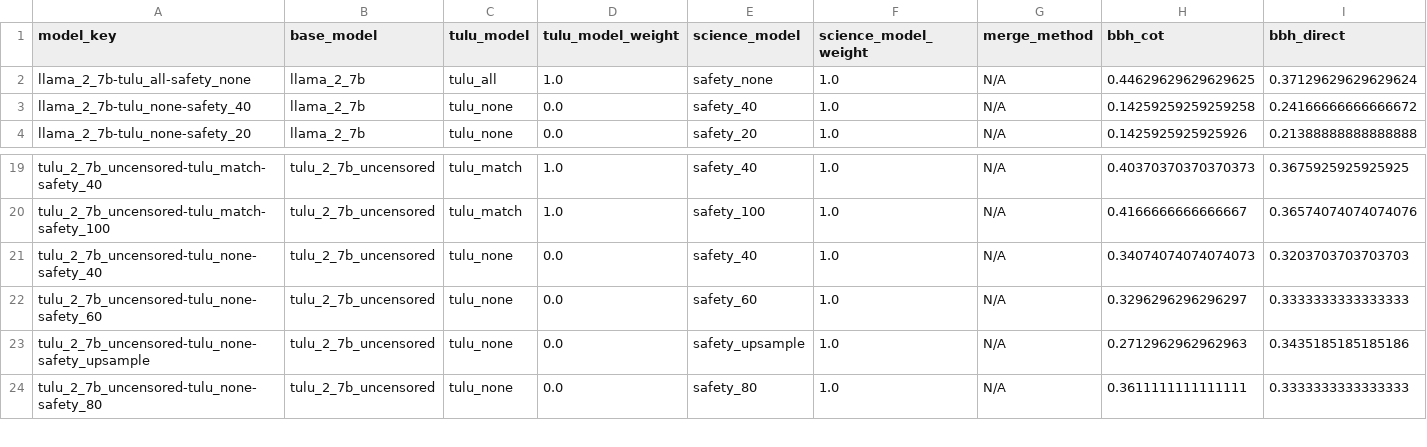
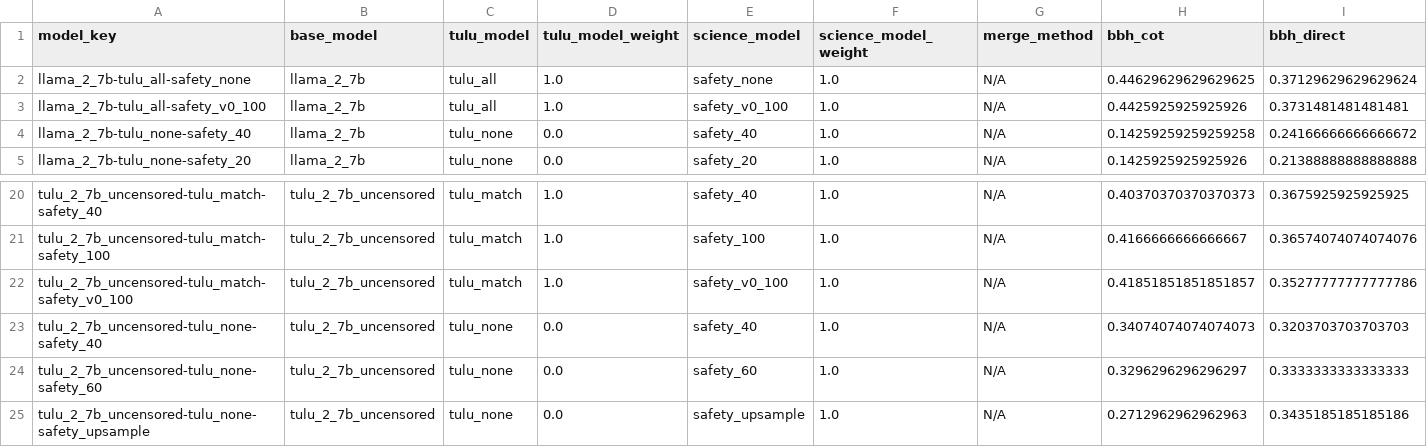
Before and after one commit to jacob-morrison/modular-adaptation, a CSV file: results/current/full_results.csv, drawn as a sheet; only a part is shown, gaps mark what is left out; the shorter side is filled out with more unchanged rows; rows hold the shown columns only; the diff names each change by its address in the sheet, - before the commit and + after, or states it on an @@ line.

Commit message:
harmbench time

```diff
--- a/results/current/full_results.csv
+++ b/results/current/full_results.csv
+row 3: llama_2_7b-tulu_all-safety_v0_100 | llama_2_7b | tulu_all | 1.0 | safety_v0_100 | 1.0 | N/A | 0.4425925925925926 | 0.3731481481481481
+row 22: tulu_2_7b_uncensored-tulu_match-safety_v0_100 | tulu_2_7b_uncensored | tulu_match | 1.0 | safety_v0_100 | 1.0 | N/A | 0.41851851851851857 | 0.35277777777777786
```
Also changed, not shown: results/current/safety_full_results.csv, 2 other files.
